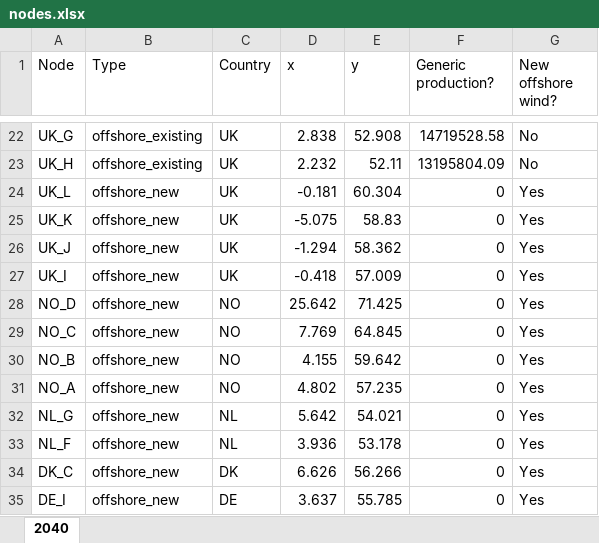
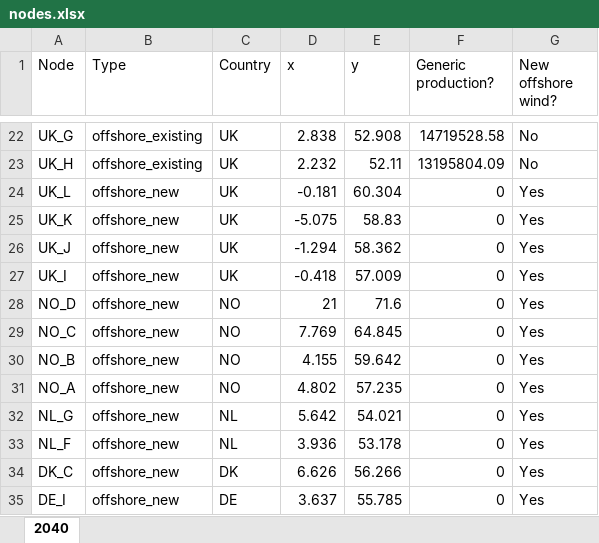
Before and after one commit to UU-ER/AdOpT-NET0_DAC-Offshore, an Excel workbook: dac_offshore/clean_data/nodes/nodes.xlsx, sheet 2040, drawn as a sheet; only a part is shown, gaps mark what is left out; values as stored, in another font and other column widths than the file's, no borders; conditional formats not drawn; the diff names each change by its address in the sheet, - before the commit and + after, or states it on an @@ line.

```diff
--- a/dac_offshore/clean_data/nodes/nodes.xlsx (sheet 2040)
+++ b/dac_offshore/clean_data/nodes/nodes.xlsx (sheet 2040)
-D28 (x): 25.642
+D28 (x): 21
-E28 (y): 71.425
+E28 (y): 71.6
```
Also changed, not shown: 2 other files.
